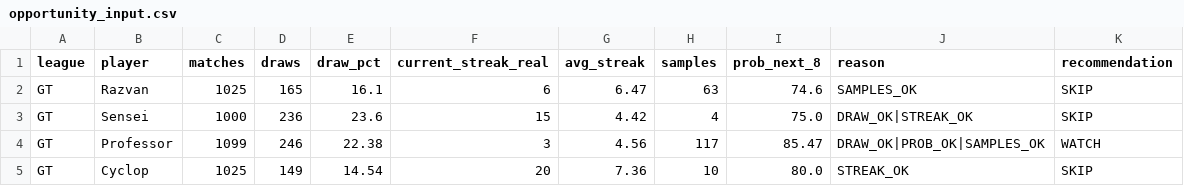
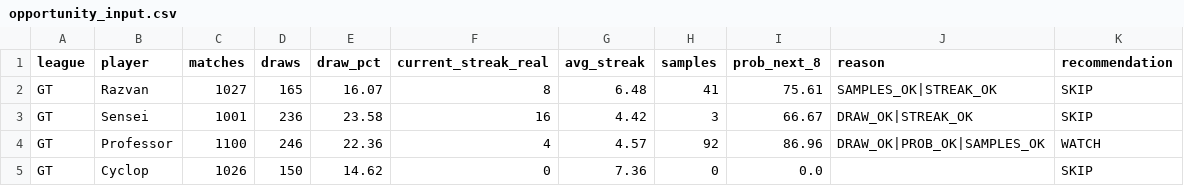
Before and after one commit to dgonzalez13/esports-tracker-full, a CSV file: opportunity_input.csv, drawn as a sheet; only a part is shown; the diff covers the shown part only.

```diff
--- a/opportunity_input.csv
+++ b/opportunity_input.csv
@@ -1,5 +1,5 @@
 league,player,matches,draws,draw_pct,current_streak_real,avg_streak,samples,prob_next_8,reason,recommendation
-GT,Razvan,1025,165,16.1,6,6.47,63,74.6,SAMPLES_OK,SKIP
-GT,Sensei,1000,236,23.6,15,4.42,4,75.0,DRAW_OK|STREAK_OK,SKIP
-GT,Professor,1099,246,22.38,3,4.56,117,85.47,DRAW_OK|PROB_OK|SAMPLES_OK,WATCH
-GT,Cyclop,1025,149,14.54,20,7.36,10,80.0,STREAK_OK,SKIP
+GT,Razvan,1027,165,16.07,8,6.48,41,75.61,SAMPLES_OK|STREAK_OK,SKIP
+GT,Sensei,1001,236,23.58,16,4.42,3,66.67,DRAW_OK|STREAK_OK,SKIP
+GT,Professor,1100,246,22.36,4,4.57,92,86.96,DRAW_OK|PROB_OK|SAMPLES_OK,WATCH
+GT,Cyclop,1026,150,14.62,0,7.36,0,0.0,,SKIP
```
Also changed, not shown: 95 edited cells elsewhere in this file, 3 other files.
